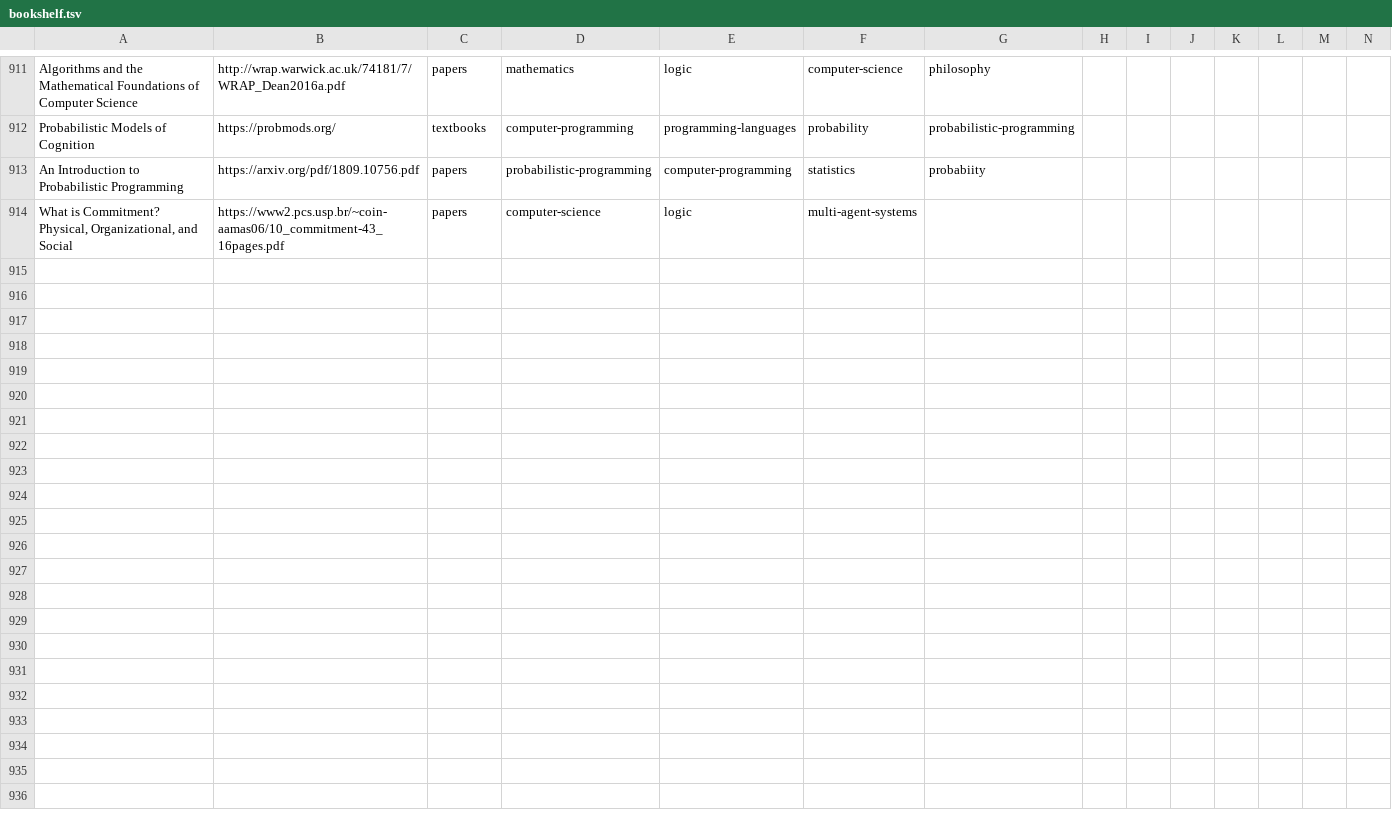
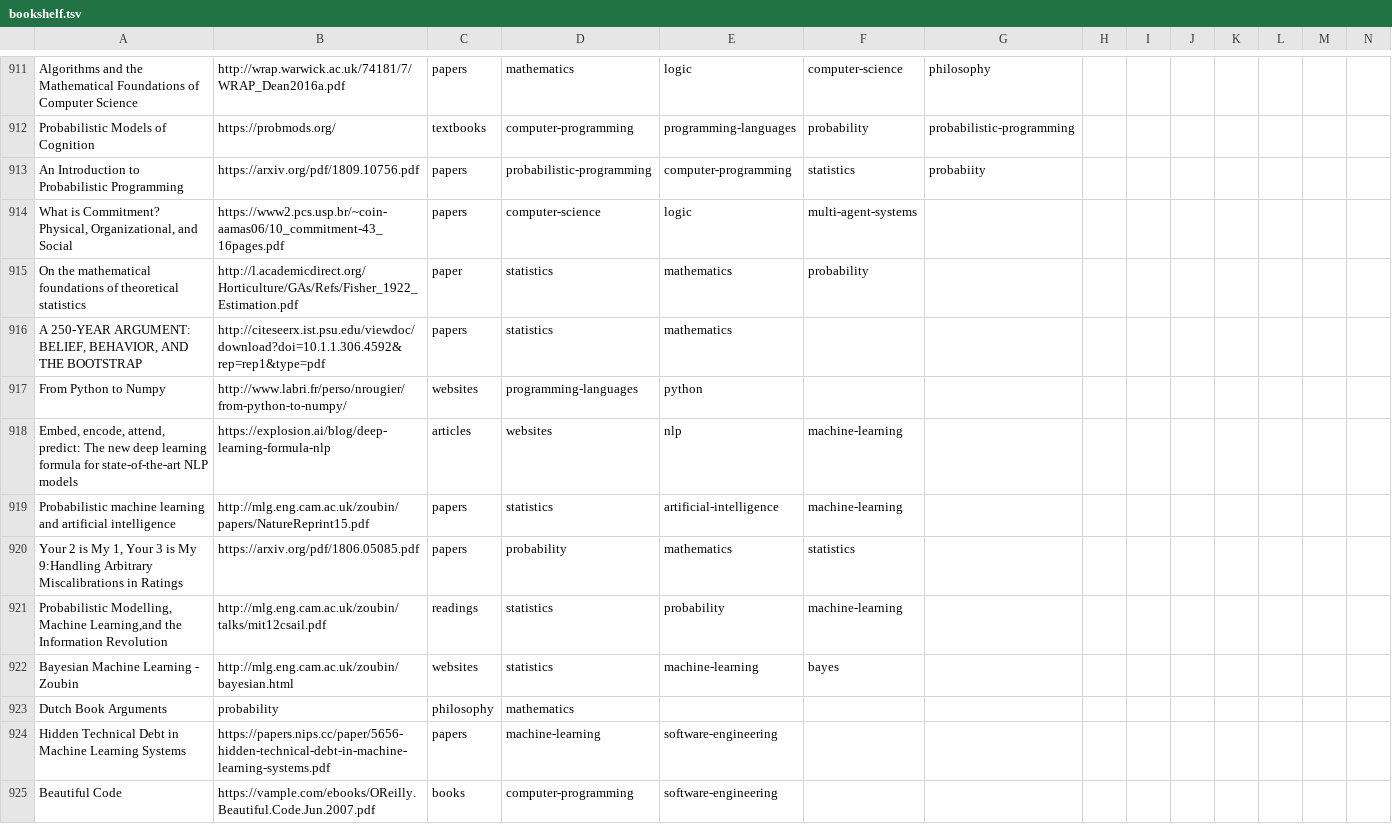
Before and after one commit to marcofavorito/my-bookshelf, a TSV file: bookshelf.tsv, drawn as a sheet; only a part is shown, gaps mark what is left out; rows hold the shown columns only; the diff names each change by its address in the sheet, - before the commit and + after, or states it on an @@ line.

Commit message:
probability, statistics, ml

```diff
--- a/bookshelf.tsv
+++ b/bookshelf.tsv
+row 915: On the mathematical foundations of theoretical statistics | http://l.academicdirect.org/Horticulture/GAs/Refs/Fisher_1922_Estimation.pdf | paper | statistics | mathematics | probability
+row 916: A 250-YEAR ARGUMENT: BELIEF, BEHAVIOR, AND THE BOOTSTRAP | http://citeseerx.ist.psu.edu/viewdoc/download?doi=10.1.1.306.4592&rep=rep1&type=pdf | papers | statistics | mathematics
+row 917: From Python to Numpy | http://www.labri.fr/perso/nrougier/from-python-to-numpy/ | websites | programming-languages | python
+row 918: Embed, encode, attend, predict: The new deep learning formula for state-of-the-art NLP models | https://explosion.ai/blog/deep-learning-formula-nlp | articles | websites | nlp | machine-learning
+row 919: Probabilistic machine learning and artificial intelligence | http://mlg.eng.cam.ac.uk/zoubin/papers/NatureReprint15.pdf | papers | statistics | artificial-intelligence | machine-learning
+row 920: Your 2 is My 1, Your 3 is My 9:Handling Arbitrary Miscalibrations in Ratings | https://arxiv.org/pdf/1806.05085.pdf | papers | probability | mathematics | statistics
+row 921: Probabilistic Modelling, Machine Learning,and the Information Revolution | http://mlg.eng.cam.ac.uk/zoubin/talks/mit12csail.pdf | readings | statistics | probability | machine-learning
+row 922: Bayesian Machine Learning - Zoubin | http://mlg.eng.cam.ac.uk/zoubin/bayesian.html | websites | statistics | machine-learning | bayes
+row 923: Dutch Book Arguments | probability | philosophy | mathematics
+row 924: Hidden Technical Debt in Machine Learning Systems | https://papers.nips.cc/paper/5656-hidden-technical-debt-in-machine-learning-systems.pdf | papers | machine-learning | software-engineering
+row 925: Beautiful Code | https://vample.com/ebooks/OReilly.Beautiful.Code.Jun.2007.pdf | books | computer-programming | software-engineering
```
